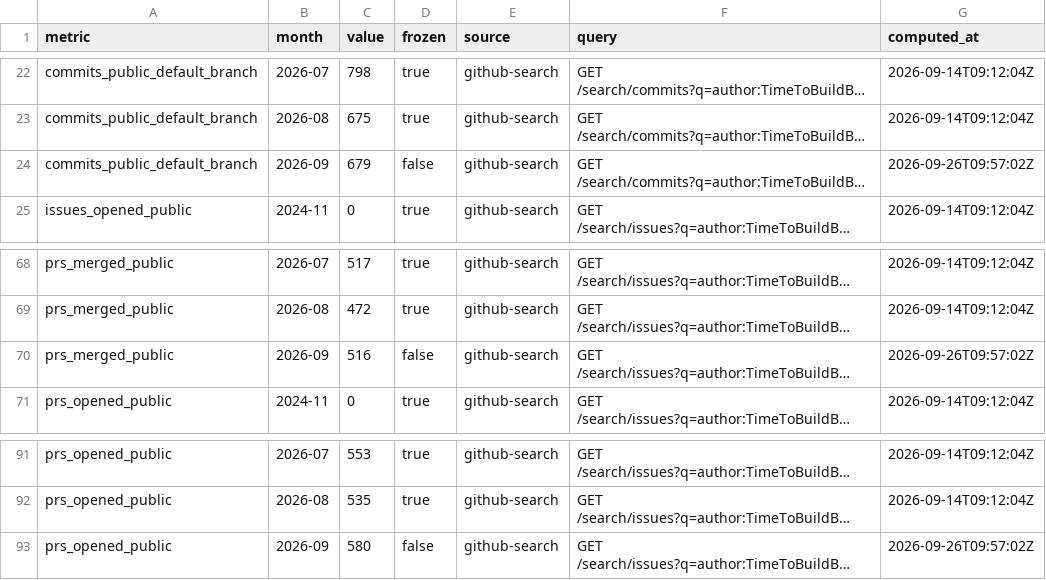
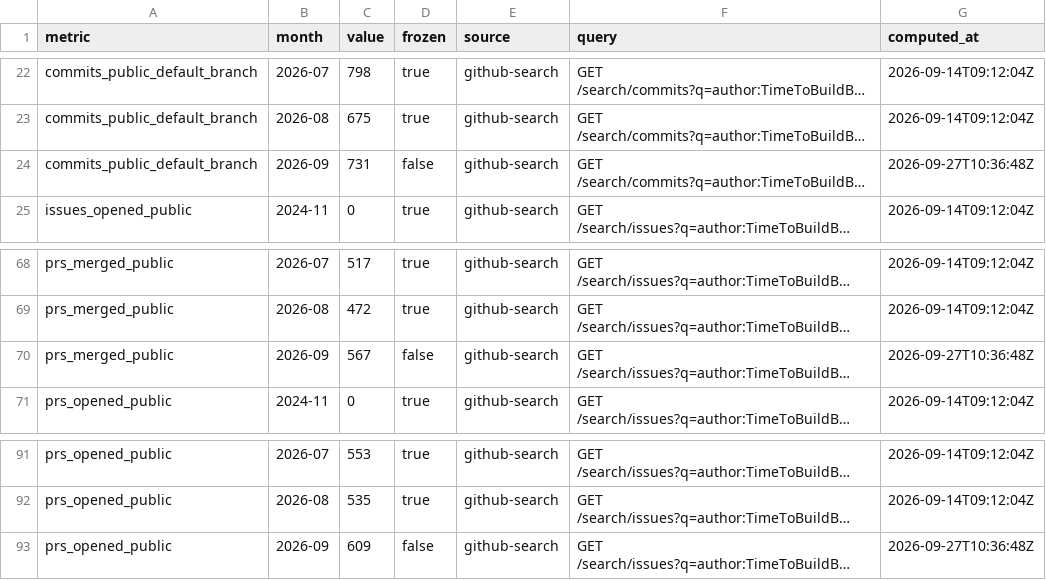
Before and after one commit to TimeToBuildBob/stats, a CSV file: data/ledger.csv, drawn as a sheet; only a part is shown, gaps mark what is left out; long unchanged cells end in …; the diff names each change by its address in the sheet, - before the commit and + after, or states it on an @@ line.

```diff
--- a/data/ledger.csv
+++ b/data/ledger.csv
-C24 (value): 679
+C24 (value): 731
-G24 (computed_at): 2026-09-26T09:57:02Z
+G24 (computed_at): 2026-09-27T10:36:48Z
-C70 (value): 516
+C70 (value): 567
-G70 (computed_at): 2026-09-26T09:57:02Z
+G70 (computed_at): 2026-09-27T10:36:48Z
-C93 (value): 580
+C93 (value): 609
-G93 (computed_at): 2026-09-26T09:57:02Z
+G93 (computed_at): 2026-09-27T10:36:48Z
```
Also changed, not shown: 6 other files.
